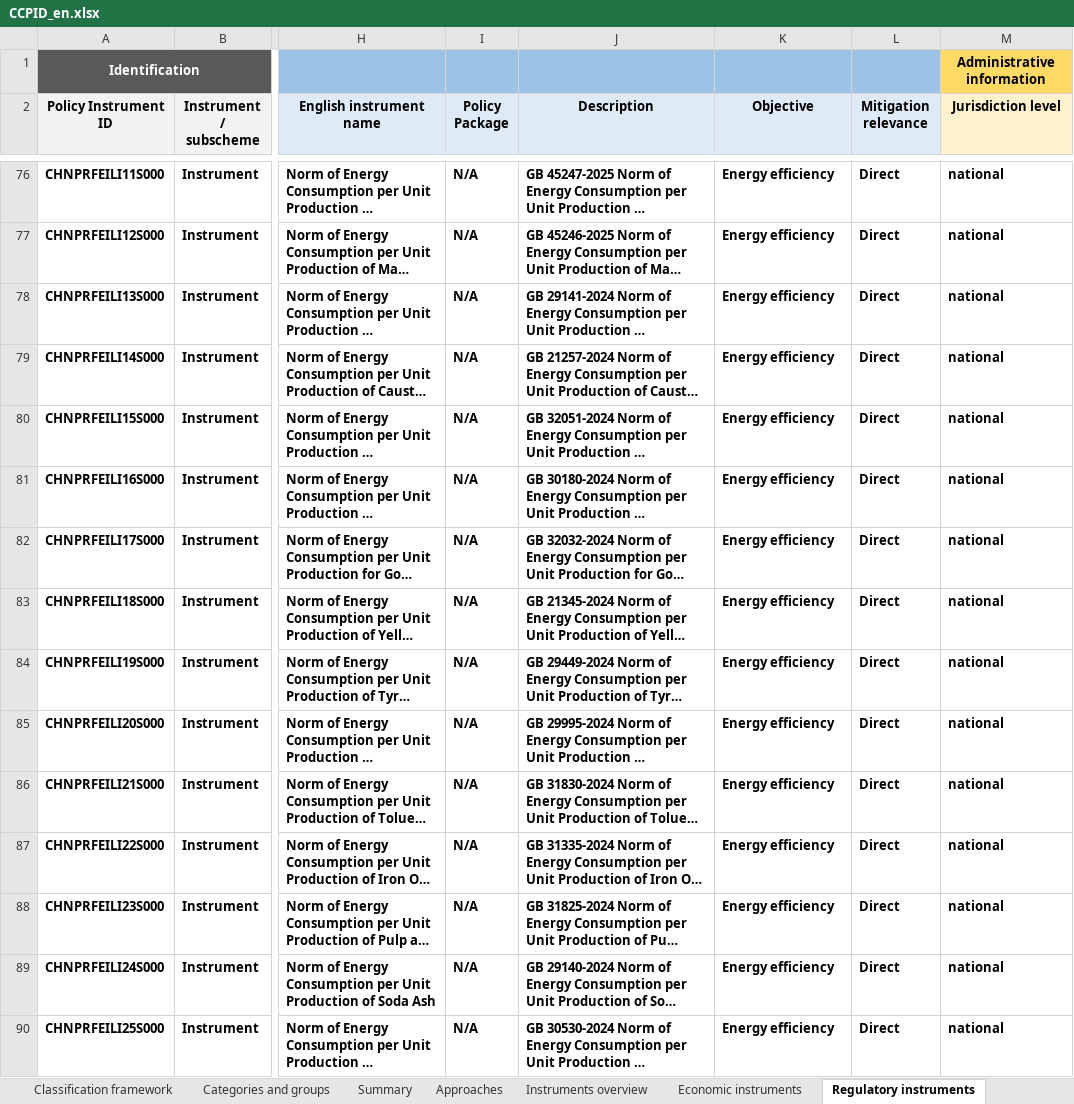
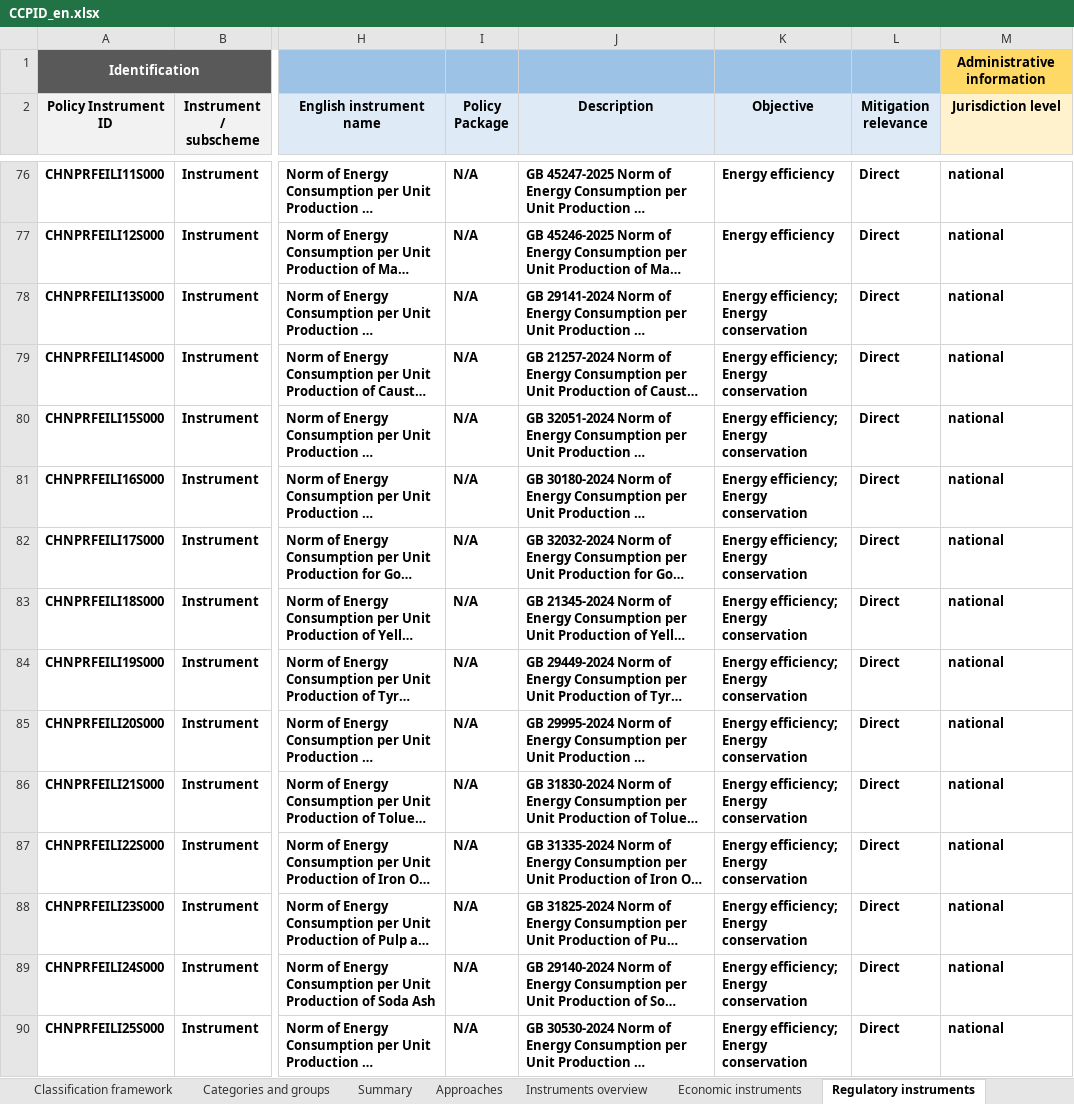
Before and after one commit to MGFPKU/CCPID, an Excel workbook: docs/CCPID_en.xlsx, sheet Regulatory instruments, drawn as a sheet; only a part is shown, gaps mark what is left out; long unchanged cells end in …; values as stored, in another font and other column widths than the file's, no borders; the diff covers the shown part only; the diff names each change by its address in the sheet, - before the commit and + after, or states it on an @@ line.

```diff
--- a/docs/CCPID_en.xlsx (sheet Regulatory instruments)
+++ b/docs/CCPID_en.xlsx (sheet Regulatory instruments)
-K78:K90 (Objective): Energy efficiency
+K78:K90 (Objective): Energy efficiency; Energy conservation
```
Also changed, not shown: 1 added row and 128 edited cells elsewhere in this sheet, sheet Information instruments, sheet Instruments overview, sheet Economic instruments, sheet Approaches, docs/CCPID_cn.xlsx, outputs/CCPID_cn.xlsx, 13 other files.
